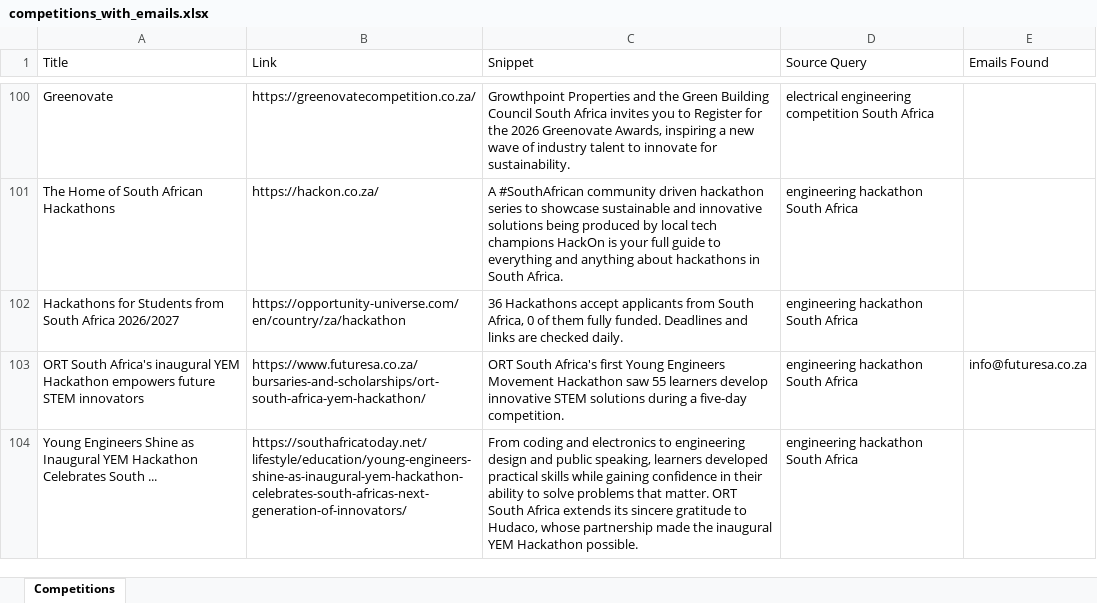
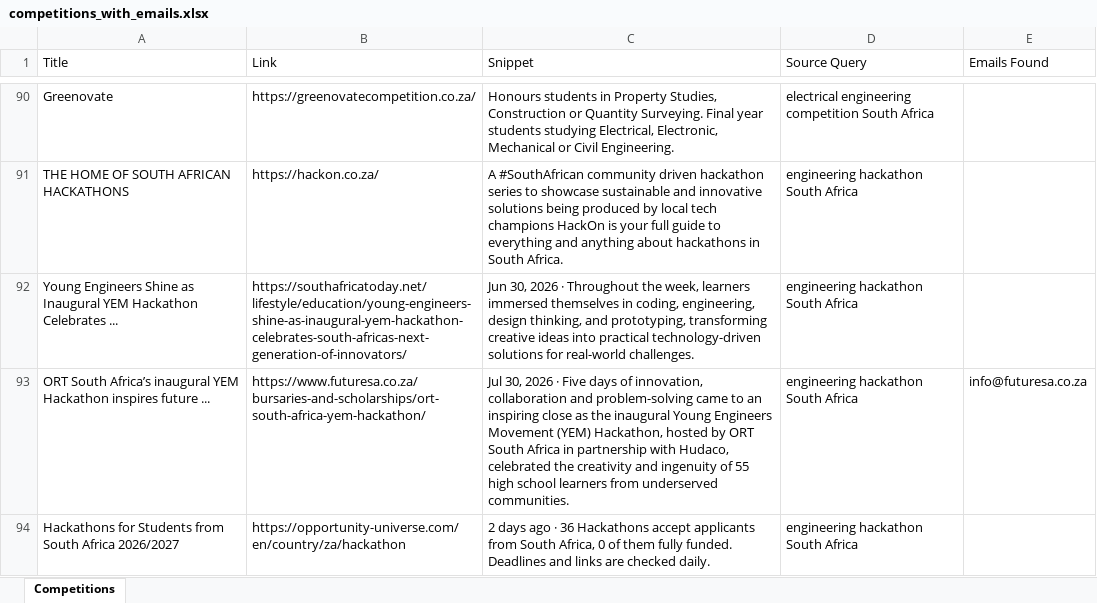
Before and after one commit to MareanaNsuku/CompetitionScraper, an Excel workbook: data/competitions_with_emails.xlsx, sheet Competitions, drawn as a sheet; only a part is shown, gaps mark what is left out; values as stored, in another font and other column widths than the file's, no borders; removed rows and columns are numbered as before the commit, all else as after; the diff covers the shown part only; the diff names each change by its address in the sheet, - before the commit and + after, or states it on an @@ line.

```diff
--- a/data/competitions_with_emails.xlsx (sheet Competitions)
+++ b/data/competitions_with_emails.xlsx (sheet Competitions)
-C90 (Snippet): Growthpoint Properties and the Green Building Council South Africa invites you to Register for the 2026 Greenovate Awards, inspiring a new wave of industry talent to innovate for sustainability.
+C90 (Snippet): Honours students in Property Studies, Construction or Quantity Surveying. Final year students studying Electrical, Electronic, Mechanical or Civil Engineering.
-A91 (Title): The Home of South African Hackathons
+A91 (Title): THE HOME OF SOUTH AFRICAN HACKATHONS
+row 92: Young Engineers Shine as Inaugural YEM Hackathon Celebrates ... | https://southafricatoday.net/lifestyle/education/young-engineers-shine-as-inaugural-yem-hackathon-celebrates-south-africas-next-generation-of-innovators/ | Jun 30, 2026 · Throughout the week, learners immersed themselves in coding, engineering, design thinking, and prototyping, transforming creative ideas into practical technology-driven solutions for real-world challenges. | engineering hackathon South Africa
+row 93: ORT South Africa’s inaugural YEM Hackathon inspires future ... | https://www.futuresa.co.za/bursaries-and-scholarships/ort-south-africa-yem-hackathon/ | Jul 30, 2026 · Five days of innovation, collaboration and problem-solving came to an inspiring close as the inaugural Young Engineers Movement (YEM) Hackathon, hosted by ORT South Africa in partnership with Hudaco, celebrated the creativity and ingenuity of 55 high school learners from underserved communities. | engineering hackathon South Africa | info@futuresa.co.za
-C94 (Snippet): 36 Hackathons…
+C94 (Snippet): 2 days ago · 36 Hackathons…
-row 103: ORT South Africa's inaugural YEM Hackathon empowers future STEM innovators | https://www.futuresa.co.za/bursaries-and-scholarships/ort-south-africa-yem-hackathon/ | ORT South Africa's first Young Engineers Movement Hackathon saw 55 learners develop innovative STEM solutions during a five-day competition. | engineering hackathon South Africa | info@futuresa.co.za
-row 104: Young Engineers Shine as Inaugural YEM Hackathon Celebrates South ... | https://southafricatoday.net/lifestyle/education/young-engineers-shine-as-inaugural-yem-hackathon-celebrates-south-africas-next-generation-of-innovators/ | From coding and electronics to engineering design and public speaking, learners developed practical skills while gaining confidence in their ability to solve problems that matter. ORT South Africa extends its sincere gratitude to Hudaco, whose partnership made the inaugural YEM Hackathon possible. | engineering hackathon South Africa
```
Also changed, not shown: 23 added rows, 36 removed rows, 7 moved rows and 43 edited cells elsewhere in this sheet.
